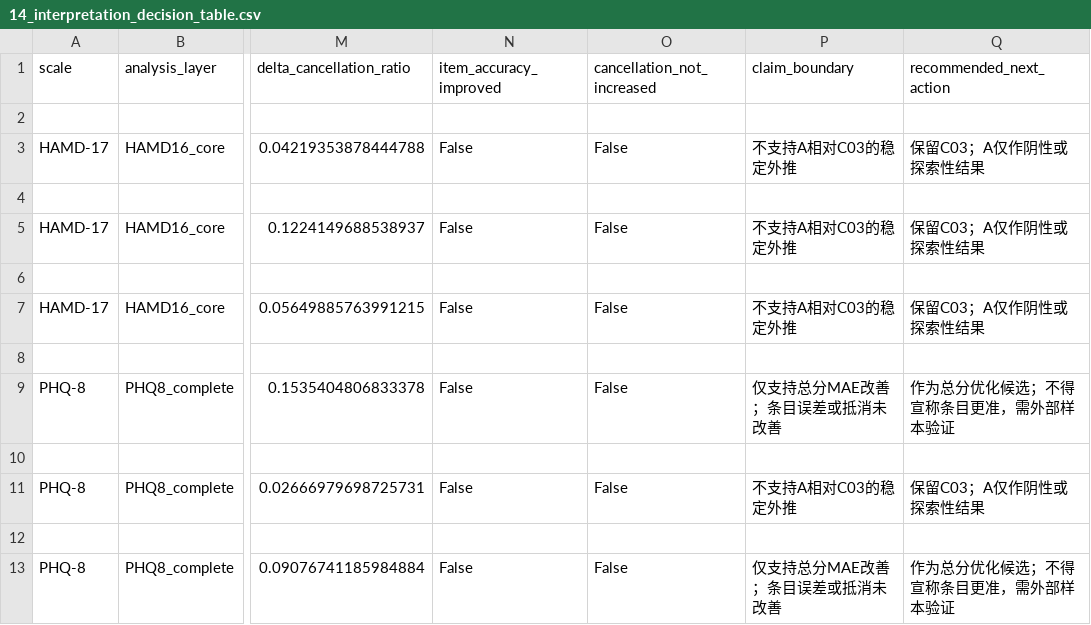
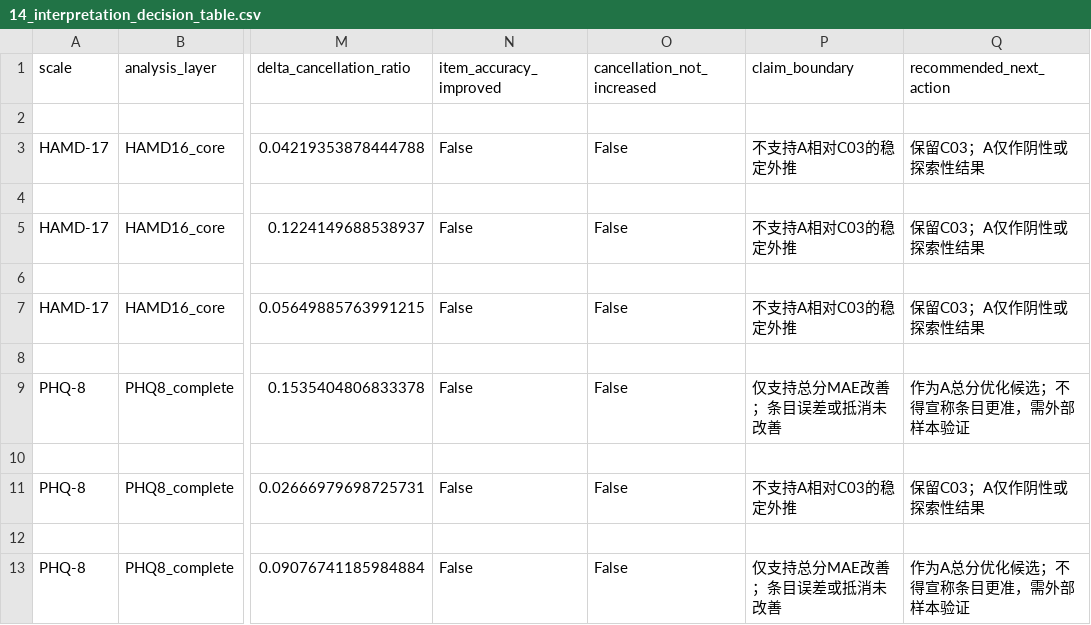
Before and after one commit to jersery66/HAMD-PHQ, a CSV file: freeze_20260912/stage2/teacher_effect_size_generalization/14_interpretation_decision_table.csv, drawn as a sheet; only a part is shown, gaps mark what is left out; the diff names each change by its address in the sheet, - before the commit and + after, or states it on an @@ line.

```diff
--- a/freeze_20260912/stage2/teacher_effect_size_generalization/14_interpretation_decision_table.csv
+++ b/freeze_20260912/stage2/teacher_effect_size_generalization/14_interpretation_decision_table.csv
-Q9 (recommended_next_action): 作为总分优化候选；不得宣称条目更准，需外部样本验证
+Q9 (recommended_next_action): 作为A总分优化候选；不得宣称条目更准，需外部样本验证
-Q13 (recommended_next_action): 作为总分优化候选；不得宣称条目更准，需外部样本验证
+Q13 (recommended_next_action): 作为A总分优化候选；不得宣称条目更准，需外部样本验证
```
Also changed, not shown: freeze_20260912/RELEASE_FILE_MANIFEST.csv, freeze_20260912/stage2/teacher_effect_size_generalization/13_A_full_cohort_candidate_maps.csv, 44 other files.
